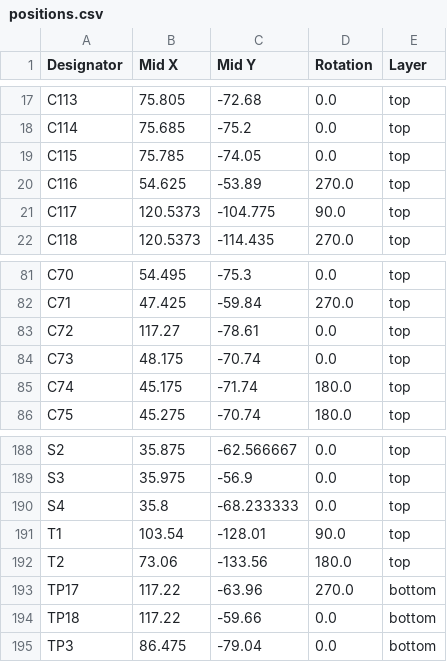
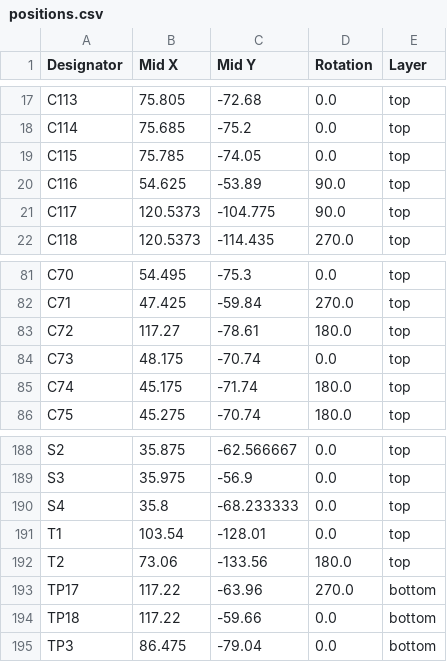
Before and after one commit to SomethingFourier/SDR-Receiver, a CSV file: discrete-receiver/production/positions.csv, drawn as a sheet; only a part is shown, gaps mark what is left out; the diff covers the shown part only.

Commit message:
Fixed PCB component rotation offsets
A few components needed to get a rotation offset for JLCPCB production. Also more silkscreen content was added.

```diff
--- a/discrete-receiver/production/positions.csv
+++ b/discrete-receiver/production/positions.csv
@@ -19,3 +19,3 @@ C114,75.685,-75.2,0.0,top
 C115,75.785,-74.05,0.0,top
-C116,54.625,-53.89,270.0,top
+C116,54.625,-53.89,90.0,top
 C117,120.5373,-104.775,90.0,top
@@ -82,3 +82,3 @@ C70,54.495,-75.3,0.0,top
 C71,47.425,-59.84,270.0,top
-C72,117.27,-78.61,0.0,top
+C72,117.27,-78.61,180.0,top
 C73,48.175,-70.74,0.0,top
@@ -190,3 +190,3 @@ S3,35.975,-56.9,0.0,top
 S4,35.8,-68.233333,0.0,top
-T1,103.54,-128.01,90.0,top
+T1,103.54,-128.01,0.0,top
 T2,73.06,-133.56,180.0,top
```
Also changed, not shown: 15 edited cells elsewhere in this file, 11 other files.
